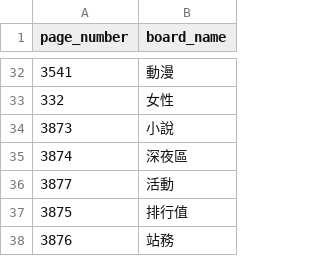
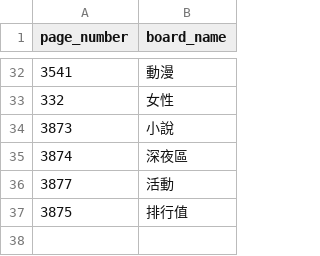
Before and after one commit to 91884227/KATINUO-crawer, a CSV file: legal_index_kuru.csv, drawn as a sheet; only a part is shown, gaps mark what is left out; the diff names each change by its address in the sheet, - before the commit and + after, or states it on an @@ line.

Commit message:
Update legal_index_kuru.csv

```diff
--- a/legal_index_kuru.csv
+++ b/legal_index_kuru.csv
-row 38: 3876 | 站務
```
